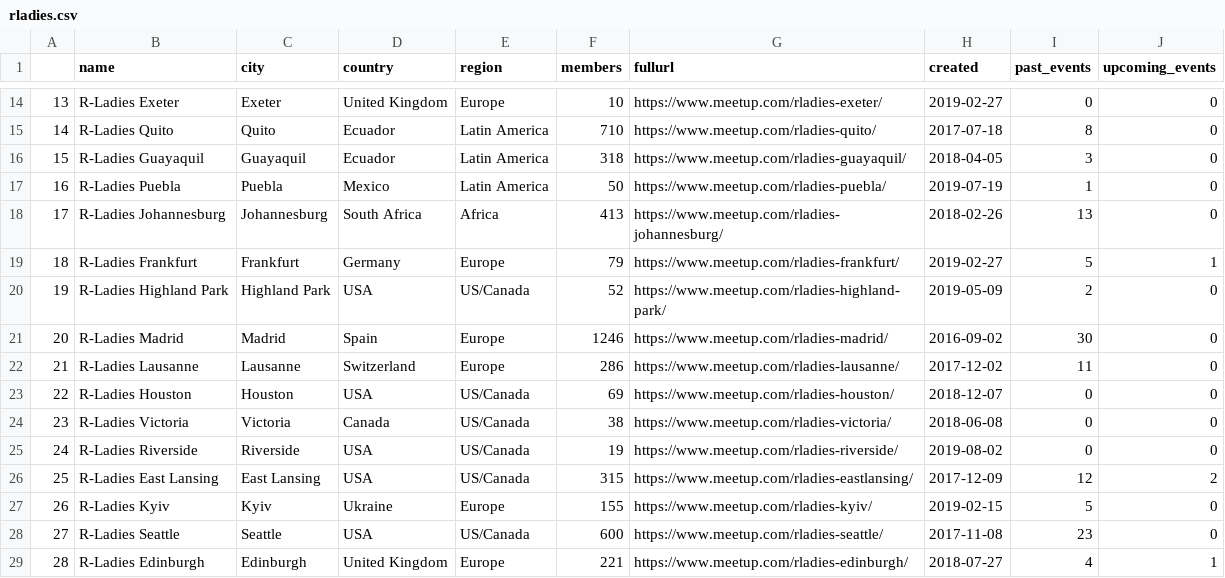
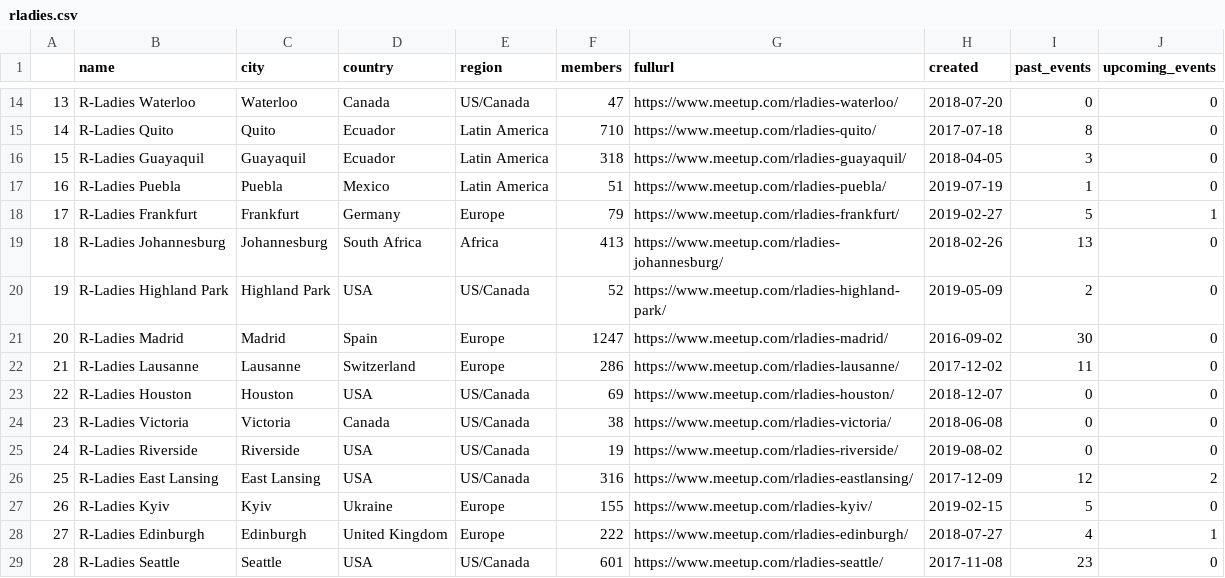
Before and after one commit to benubah/r-community-explorer, a CSV file: docs/data/rladies.csv, drawn as a sheet; only a part is shown, gaps mark what is left out; the diff covers the shown part only.

```diff
--- a/docs/data/rladies.csv
+++ b/docs/data/rladies.csv
@@ -14,9 +14,9 @@
-"13","R-Ladies Exeter","Exeter","United Kingdom","Europe",10,"https://www.meetup.com/rladies-exeter/",2019-02-27,0,0
+"13","R-Ladies Waterloo","Waterloo","Canada","US/Canada",47,"https://www.meetup.com/rladies-waterloo/",2018-07-20,0,0
 "14","R-Ladies Quito","Quito","Ecuador","Latin America",710,"https://www.meetup.com/rladies-quito/",2017-07-18,8,0
 "15","R-Ladies Guayaquil","Guayaquil","Ecuador","Latin America",318,"https://www.meetup.com/rladies-guayaquil/",2018-04-05,3,0
-"16","R-Ladies Puebla","Puebla","Mexico","Latin America",50,"https://www.meetup.com/rladies-puebla/",2019-07-19,1,0
-"17","R-Ladies Johannesburg","Johannesburg","South Africa","Africa",413,"https://www.meetup.com/rladies-johannesburg/",2018-02-26,13,0
-"18","R-Ladies Frankfurt","Frankfurt","Germany","Europe",79,"https://www.meetup.com/rladies-frankfurt/",2019-02-27,5,1
+"16","R-Ladies Puebla","Puebla","Mexico","Latin America",51,"https://www.meetup.com/rladies-puebla/",2019-07-19,1,0
+"17","R-Ladies Frankfurt","Frankfurt","Germany","Europe",79,"https://www.meetup.com/rladies-frankfurt/",2019-02-27,5,1
+"18","R-Ladies Johannesburg","Johannesburg","South Africa","Africa",413,"https://www.meetup.com/rladies-johannesburg/",2018-02-26,13,0
 "19","R-Ladies Highland Park","Highland Park","USA","US/Canada",52,"https://www.meetup.com/rladies-highland-park/",2019-05-09,2,0
-"20","R-Ladies Madrid","Madrid","Spain","Europe",1246,"https://www.meetup.com/rladies-madrid/",2016-09-02,30,0
+"20","R-Ladies Madrid","Madrid","Spain","Europe",1247,"https://www.meetup.com/rladies-madrid/",2016-09-02,30,0
 "21","R-Ladies Lausanne","Lausanne","Switzerland","Europe",286,"https://www.meetup.com/rladies-lausanne/",2017-12-02,11,0
@@ -25,5 +25,5 @@
 "24","R-Ladies Riverside","Riverside","USA","US/Canada",19,"https://www.meetup.com/rladies-riverside/",2019-08-02,0,0
-"25","R-Ladies East Lansing","East Lansing","USA","US/Canada",315,"https://www.meetup.com/rladies-eastlansing/",2017-12-09,12,2
+"25","R-Ladies East Lansing","East Lansing","USA","US/Canada",316,"https://www.meetup.com/rladies-eastlansing/",2017-12-09,12,2
 "26","R-Ladies Kyiv","Kyiv","Ukraine","Europe",155,"https://www.meetup.com/rladies-kyiv/",2019-02-15,5,0
-"27","R-Ladies Seattle","Seattle","USA","US/Canada",600,"https://www.meetup.com/rladies-seattle/",2017-11-08,23,0
-"28","R-Ladies Edinburgh","Edinburgh","United Kingdom","Europe",221,"https://www.meetup.com/rladies-edinburgh/",2018-07-27,4,1
+"27","R-Ladies Edinburgh","Edinburgh","United Kingdom","Europe",222,"https://www.meetup.com/rladies-edinburgh/",2018-07-27,4,1
+"28","R-Ladies Seattle","Seattle","USA","US/Canada",601,"https://www.meetup.com/rladies-seattle/",2017-11-08,23,0
```
Also changed, not shown: 2 added rows, 2 removed rows and 79 edited cells elsewhere in this file, docs/data/rugs.csv, 4 other files.
